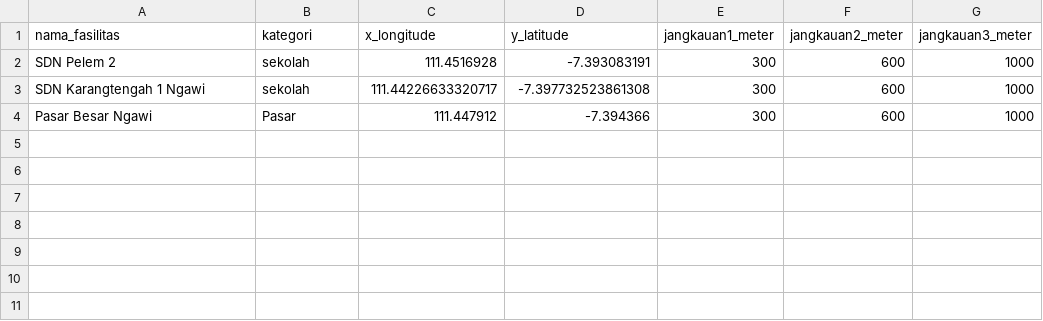
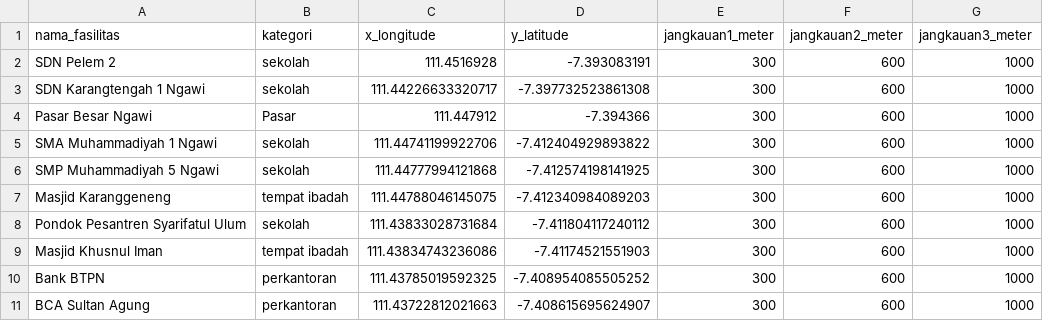
Before and after one commit to erwinermaningsih/PSU-Ngawi, a CSV file: fasilitas_umum.csv, drawn as a sheet.

Commit message:
Update fasilitas_umum.csv

```diff
--- a/fasilitas_umum.csv
+++ b/fasilitas_umum.csv
@@ -4 +4,8 @@ SDN Karangtengah 1 Ngawi,sekolah, 111.44226633320717, -7.397732523861308,300,600
 Pasar Besar Ngawi,Pasar,111.447912,-7.394366,300,600,1000
+SMA Muhammadiyah 1 Ngawi,sekolah,111.44741199922706,-7.412404929893822,300,600,1000
+SMP Muhammadiyah 5 Ngawi,sekolah,111.44777994121868,-7.412574198141925,300,600,1000
+Masjid Karanggeneng,tempat ibadah,111.44788046145075,-7.412340984089203,300,600,1000
+Pondok Pesantren Syarifatul Ulum,sekolah,111.43833028731684,-7.411804117240112,300,600,1000
+Masjid Khusnul Iman,tempat ibadah,111.43834743236086,-7.41174521551903,300,600,1000
+Bank BTPN,perkantoran,111.43785019592325,-7.408954085505252,300,600,1000
+BCA Sultan Agung,perkantoran,111.43722812021663,-7.408615695624907,300,600,1000
```
